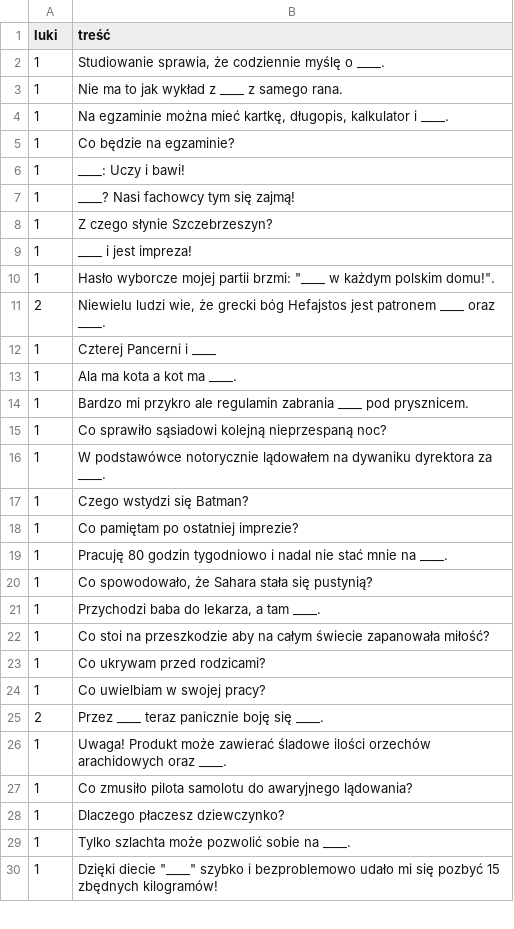
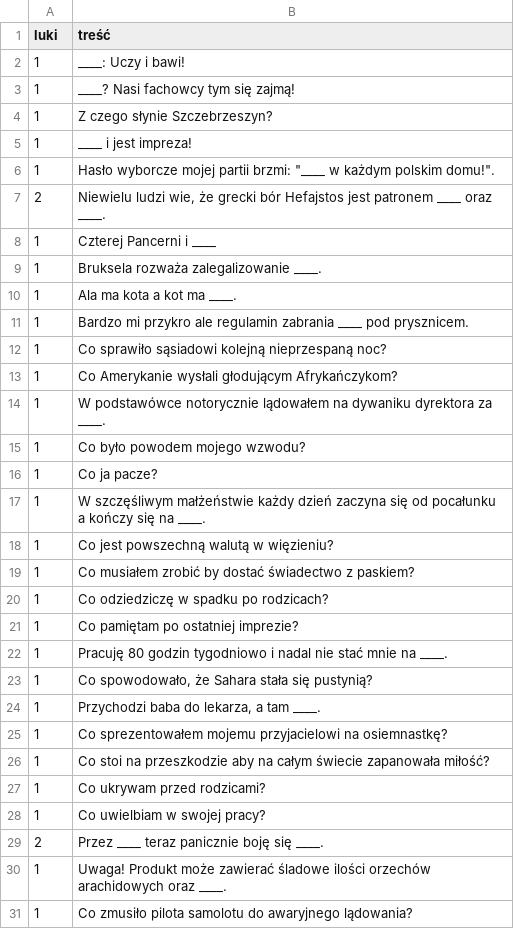
Before and after one commit to kichel98/BlankietyGalantow, a CSV file: blankiety_galantow/resources/game/decks/classic_black.csv, drawn as a sheet; only a part is shown; the shorter side is filled out with more unchanged rows; the diff covers the shown part only.

```diff
--- a/blankiety_galantow/resources/game/decks/classic_black.csv
+++ b/blankiety_galantow/resources/game/decks/classic_black.csv
@@ -1,6 +1,2 @@
 luki;treść
-1;Studiowanie sprawia, że codziennie myślę o ____.
-1;Nie ma to jak wykład z ____ z samego rana.
-1;Na egzaminie można mieć kartkę, długopis, kalkulator i ____.
-1;Co będzie na egzaminie?
 1;____: Uczy i bawi!
@@ -10,4 +6,5 @@ luki;treść
 1;Hasło wyborcze mojej partii brzmi: "____ w każdym polskim domu!".
-2;Niewielu ludzi wie, że grecki bóg Hefajstos jest patronem ____ oraz ____.
+2;Niewielu ludzi wie, że grecki bór Hefajstos jest patronem ____ oraz ____.
 1;Czterej Pancerni i ____
+1;Bruksela rozważa zalegalizowanie ____.
 1;Ala ma kota a kot ma ____.
@@ -15,4 +12,10 @@ luki;treść
 1;Co sprawiło sąsiadowi kolejną nieprzespaną noc?
+1;Co Amerykanie wysłali głodującym Afrykańczykom?
 1;W podstawówce notorycznie lądowałem na dywaniku dyrektora za ____.
-1;Czego wstydzi się Batman?
+1;Co było powodem mojego wzwodu?
+1;Co ja pacze?
+1;W szczęśliwym małżeństwie każdy dzień zaczyna się od pocałunku a kończy się na ____.
+1;Co jest powszechną walutą w więzieniu?
+1;Co musiałem zrobić by dostać świadectwo z paskiem?
+1;Co odziedziczę w spadku po rodzicach?
 1;Co pamiętam po ostatniej imprezie?
@@ -21,2 +24,3 @@ luki;treść
 1;Przychodzi baba do lekarza, a tam ____.
+1;Co sprezentowałem mojemu przyjacielowi na osiemnastkę?
 1;Co stoi na przeszkodzie aby na całym świecie zapanowała miłość?
```
Also changed, not shown: 37 added rows and 3 edited cells elsewhere in this file, 3 other files.
